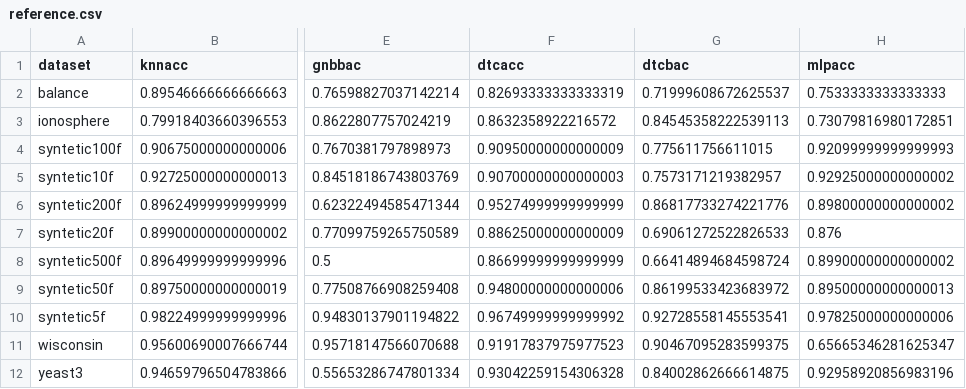
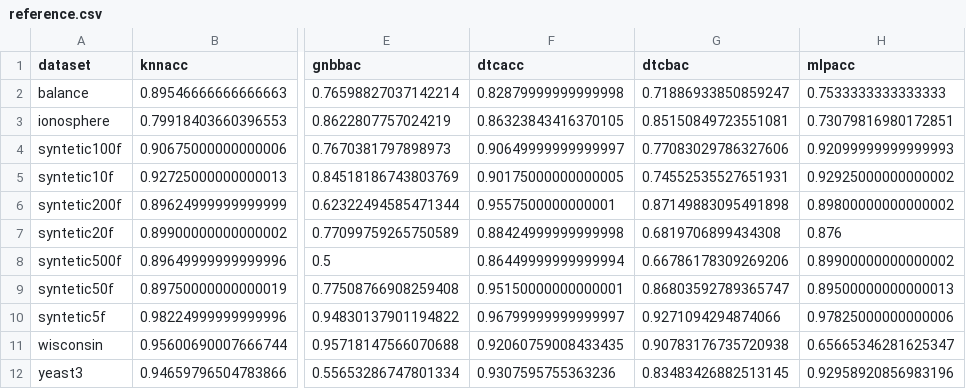
Before and after one commit to xehivs/ecml17, a CSV file: _site/data/reference.csv, drawn as a sheet; only a part is shown, gaps mark what is left out; the diff names each change by its address in the sheet, - before the commit and + after, or states it on an @@ line.

```diff
--- a/_site/data/reference.csv
+++ b/_site/data/reference.csv
-F2 (dtcacc): 0.82693333333333319
+F2 (dtcacc): 0.82879999999999998
-G2 (dtcbac): 0.71999608672625537
+G2 (dtcbac): 0.71886933850859247
-F3 (dtcacc): 0.8632358922216572
+F3 (dtcacc): 0.86323843416370105
-G3 (dtcbac): 0.84545358222539113
+G3 (dtcbac): 0.85150849723551081
-F4 (dtcacc): 0.90950000000000009
+F4 (dtcacc): 0.90649999999999997
-G4 (dtcbac): 0.775611756611015
+G4 (dtcbac): 0.77083029786327606
-F5 (dtcacc): 0.90700000000000003
+F5 (dtcacc): 0.90175000000000005
-G5 (dtcbac): 0.7573171219382957
+G5 (dtcbac): 0.74552535527651931
-F6 (dtcacc): 0.95274999999999999
+F6 (dtcacc): 0.9557500000000001
-G6 (dtcbac): 0.86817733274221776
+G6 (dtcbac): 0.87149883095491898
-F7 (dtcacc): 0.88625000000000009
+F7 (dtcacc): 0.88424999999999998
-G7 (dtcbac): 0.69061272522826533
+G7 (dtcbac): 0.6819706899434308
-F8 (dtcacc): 0.86699999999999999
+F8 (dtcacc): 0.86449999999999994
-G8 (dtcbac): 0.66414894684598724
+G8 (dtcbac): 0.66786178309269206
-F9 (dtcacc): 0.94800000000000006
+F9 (dtcacc): 0.95150000000000001
-G9 (dtcbac): 0.86199533423683972
+G9 (dtcbac): 0.86803592789365747
-F10 (dtcacc): 0.96749999999999992
+F10 (dtcacc): 0.96799999999999997
-G10 (dtcbac): 0.92728558145553541
+G10 (dtcbac): 0.9271094294874066
-F11 (dtcacc): 0.91917837975977523
+F11 (dtcacc): 0.92060759008433435
-G11 (dtcbac): 0.90467095283599375
+G11 (dtcbac): 0.90783176735720938
-F12 (dtcacc): 0.93042259154306328
+F12 (dtcacc): 0.9307595755363236
-G12 (dtcbac): 0.84002862666614875
+G12 (dtcbac): 0.83483426882513145
```
Also changed, not shown: _site/data/hreference.csv, data/hreference.csv, 19 other files.
